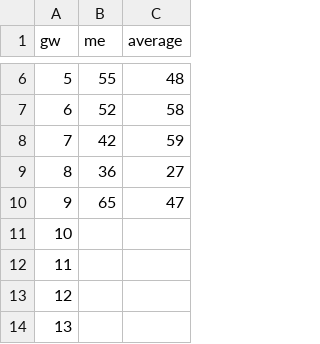
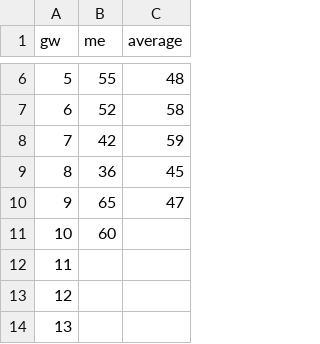
Before and after one commit to janarthduraisingham/fpl, a CSV file: data/points_tracker.csv, drawn as a sheet; only a part is shown, gaps mark what is left out.

Commit message:
load data and update points for gw11 (#51)

```diff
--- a/data/points_tracker.csv
+++ b/data/points_tracker.csv
@@ -8,5 +8,5 @@
 7,42,59
-8,36,27
+8,36,45
 9,65,47
-10,,
+10,60,
 11,,
```
Also changed, not shown: 42 other files.
